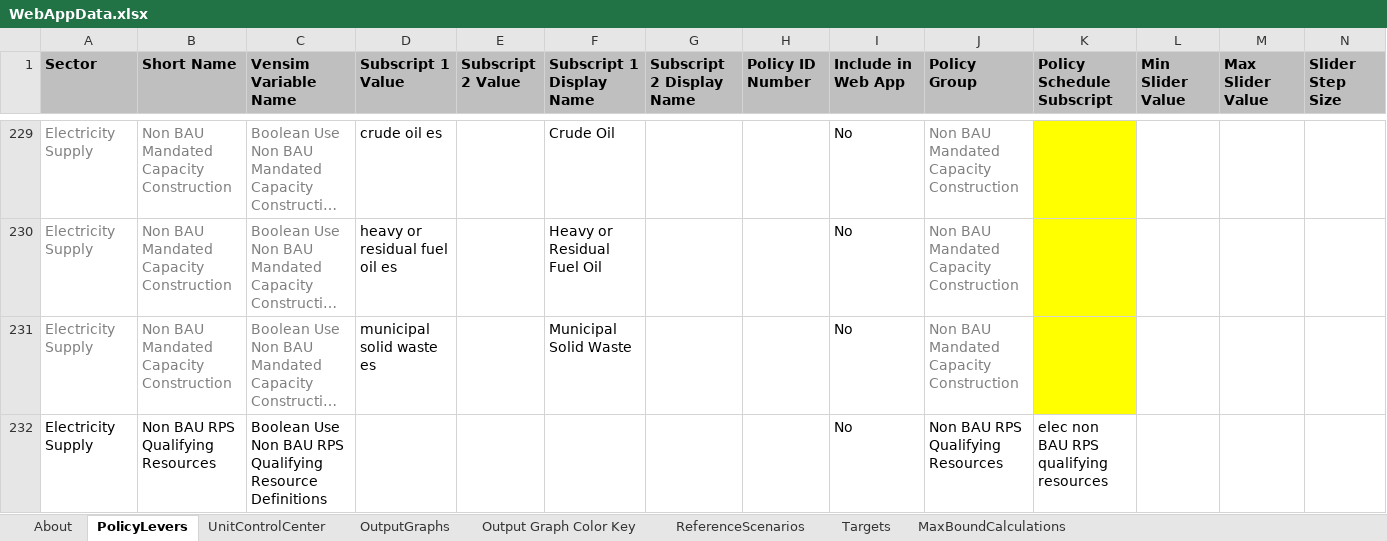
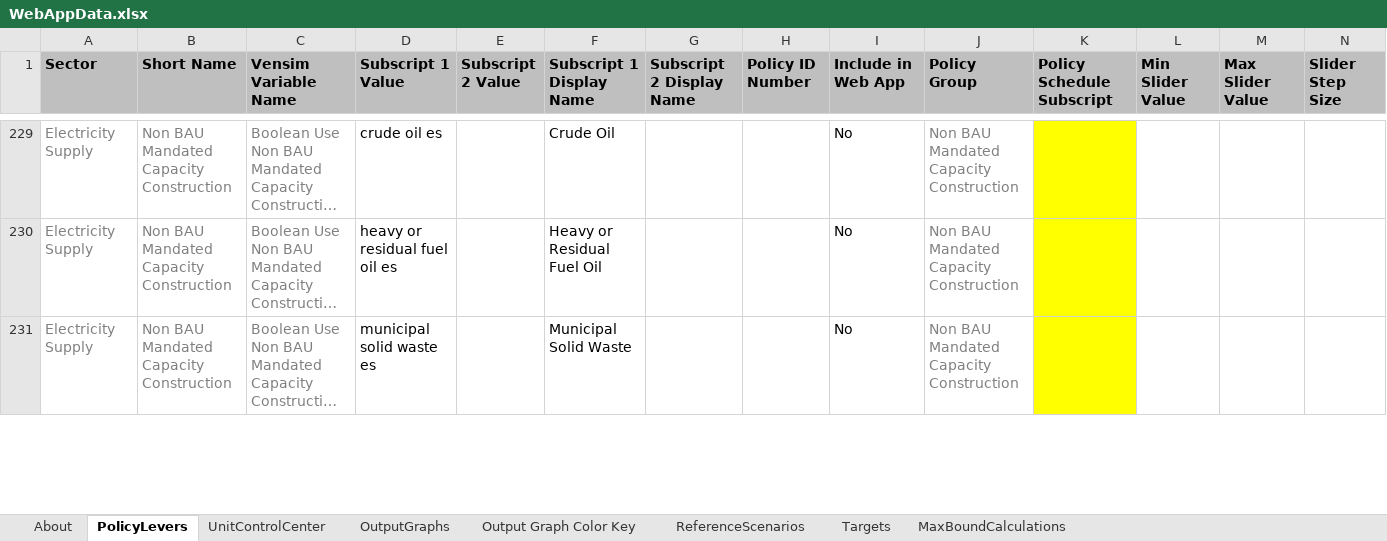
Before and after one commit to EnergyInnovation/eps-india, an Excel workbook: WebAppData.xlsx, sheet PolicyLevers, drawn as a sheet; only a part is shown, gaps mark what is left out; long unchanged cells end in …; values as stored, in another font and other column widths than the file's, no borders; conditional formats not drawn; removed rows and columns are numbered as before the commit, all else as after; rows hold the shown columns only; the diff covers the shown part only; the diff names each change by its address in the sheet, - before the commit and + after, or states it on an @@ line.

```diff
--- a/WebAppData.xlsx (sheet PolicyLevers)
+++ b/WebAppData.xlsx (sheet PolicyLevers)
-row 232: Electricity Supply | Non BAU RPS Qualifying Resources | Boolean Use Non BAU RPS Qualifying Resource Definitions |  |  |  |  |  | No | Non BAU RPS Qualifying Resources | elec non BAU RPS qualifying resources
```
Also changed, not shown: 1 added row and 1 edited cell elsewhere in this sheet, sheet About, InputData/elec/RQSD/RPS Qualifying Source Definitions.xlsx.
